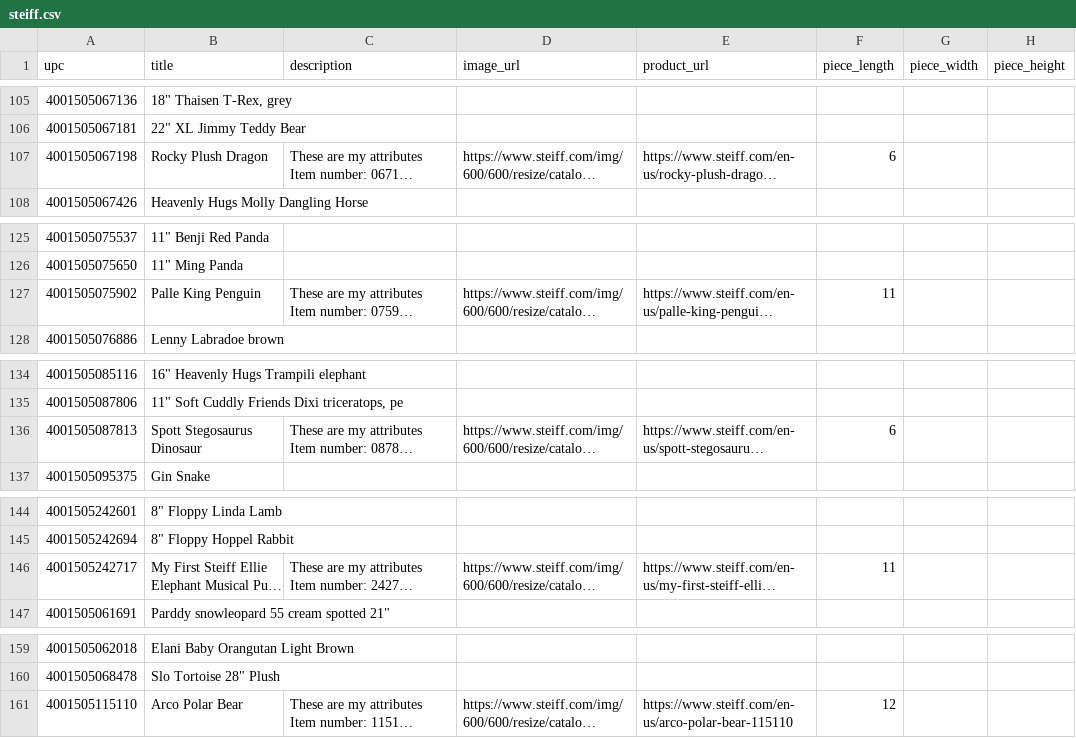
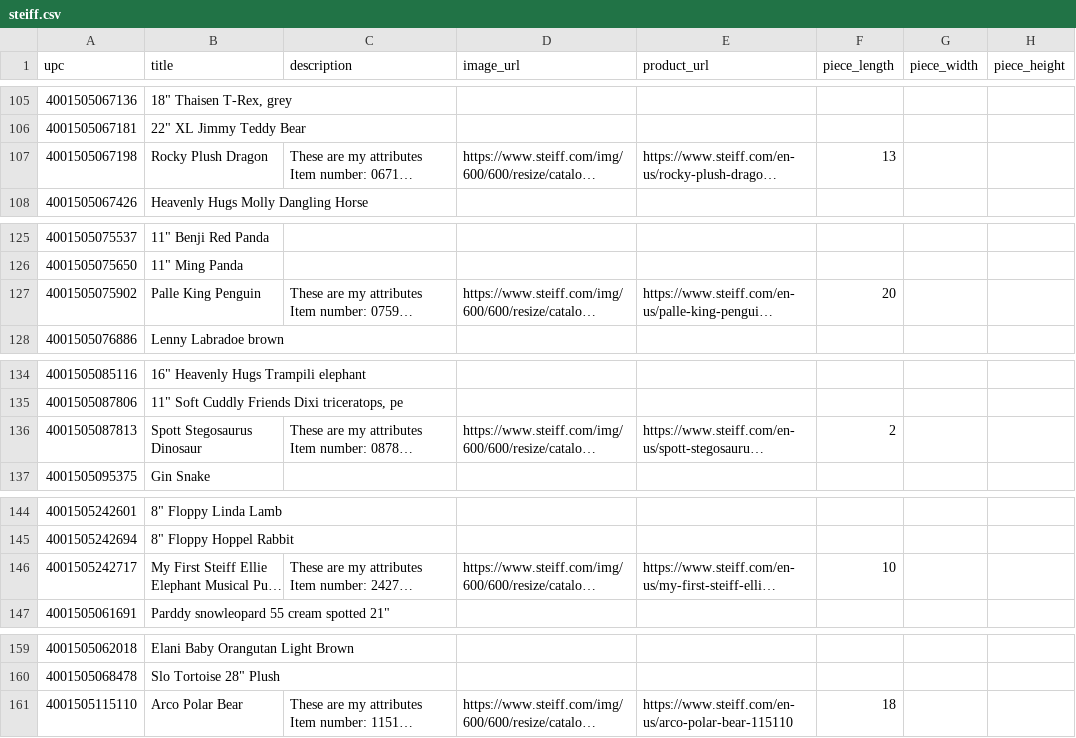
Before and after one commit to shloimy-dev/sites-scraper, a CSV file: data/extracted/steiff.csv, drawn as a sheet; only a part is shown, gaps mark what is left out; long unchanged cells end in …; the diff covers the shown part only; the diff names each change by its address in the sheet, - before the commit and + after, or states it on an @@ line.

```diff
--- a/data/extracted/steiff.csv
+++ b/data/extracted/steiff.csv
-F107 (piece_length): 6
+F107 (piece_length): 13
-F127 (piece_length): 11
+F127 (piece_length): 20
-F136 (piece_length): 6
+F136 (piece_length): 2
-F146 (piece_length): 11
+F146 (piece_length): 10
-F161 (piece_length): 12
+F161 (piece_length): 18
```
Also changed, not shown: 22 edited cells elsewhere in this file, data/extracted/melissa.csv.
